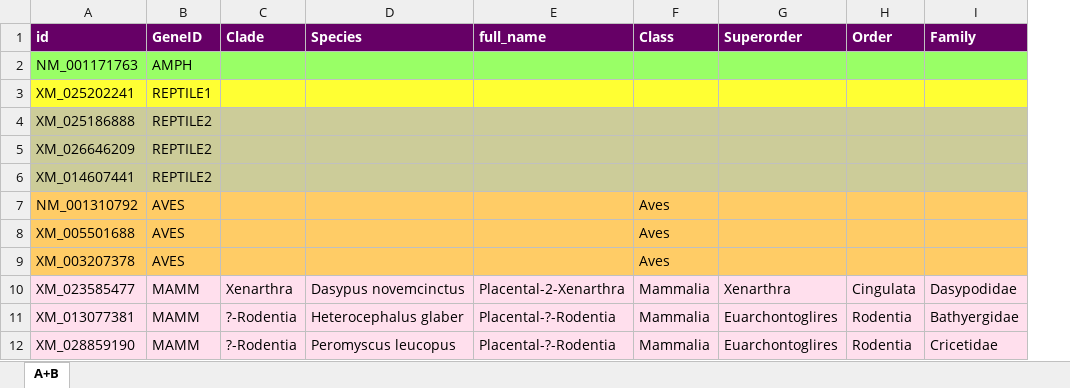
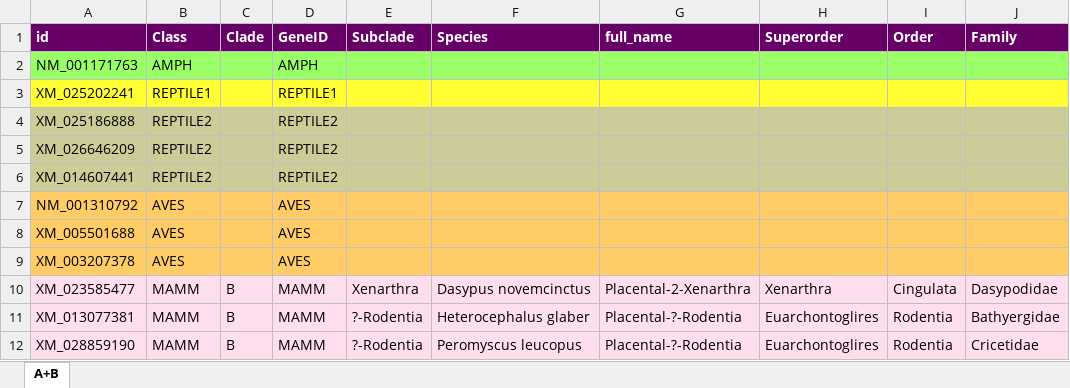
Before and after one commit to giffordlabcvr/IFNL-Evolution, an Excel workbook: tabular/ifnl-data.xlsx, sheet A+B, drawn as a sheet; only a part is shown; values as stored, in another font and other column widths than the file's, no borders; removed rows and columns are numbered as before the commit, all else as after; the diff names each change by its address in the sheet, - before the commit and + after, or states it on an @@ line.

Commit message:
Refactoring based on updated clade definitions

```diff
--- a/tabular/ifnl-data.xlsx (sheet A+B)
+++ b/tabular/ifnl-data.xlsx (sheet A+B)
+column B (Class), rows 2-12: AMPH | REPTILE1 | REPTILE2 | REPTILE2 | REPTILE2 | AVES | AVES | AVES | MAMM | MAMM | MAMM
+column C (Clade), rows 10-12: all B
-column F (Class), rows 7-12: Aves | Aves | Aves | Mammalia | Mammalia | Mammalia
-E1: Clade
+E1: Subclade
```
Also changed, not shown: 15 other files.
